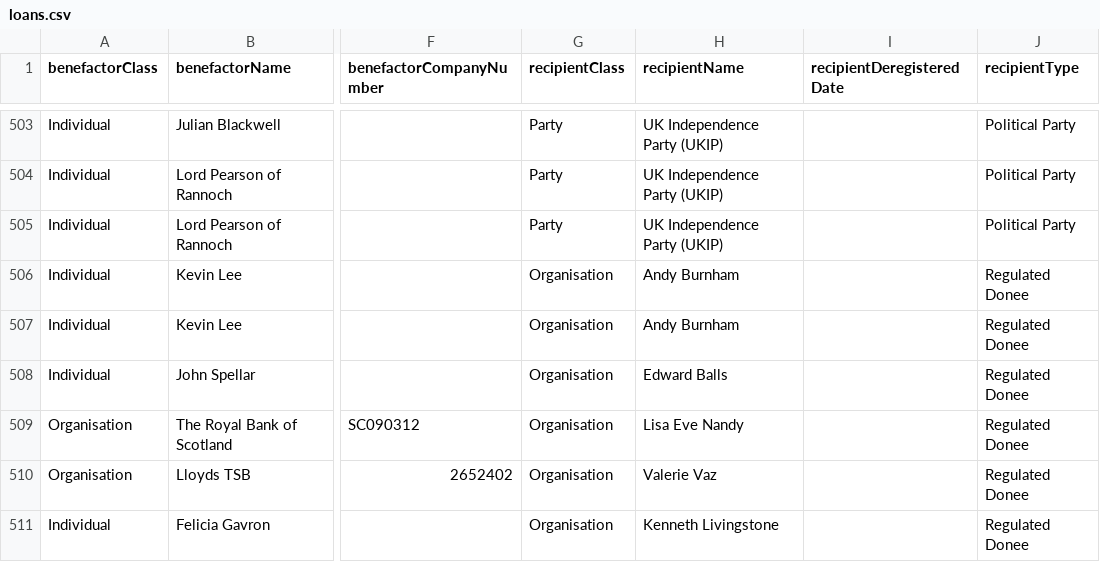
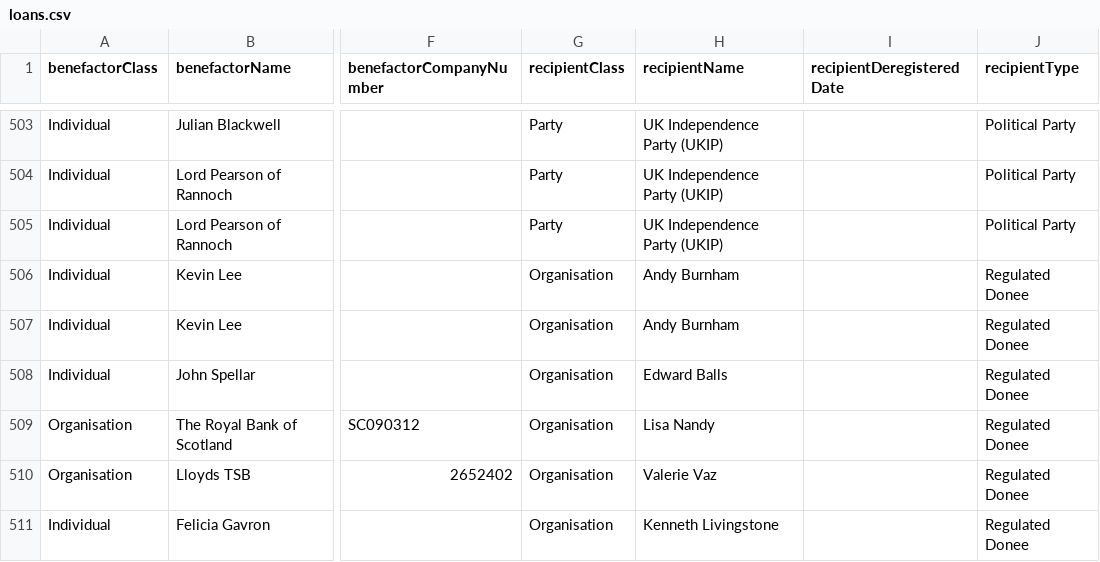
Before and after one commit to maxharlow/scrape-pef, a CSV file: loans.csv, drawn as a sheet; only a part is shown, gaps mark what is left out; the diff names each change by its address in the sheet, - before the commit and + after, or states it on an @@ line.

Commit message:
Updates

```diff
--- a/loans.csv
+++ b/loans.csv
-H509 (recipientName): Lisa Eve Nandy
+H509 (recipientName): Lisa Nandy
```
